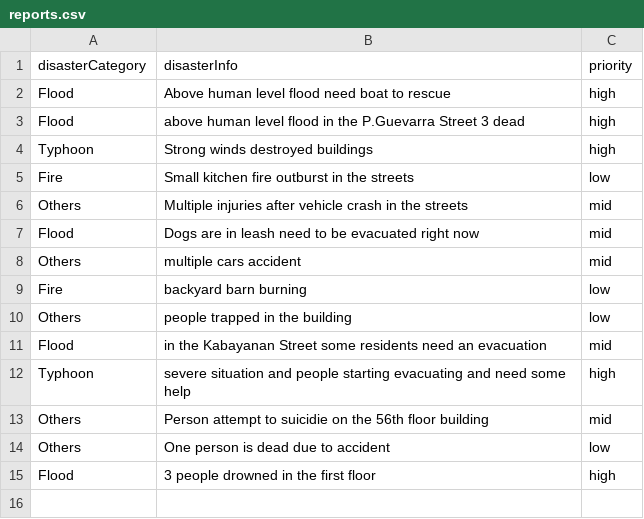
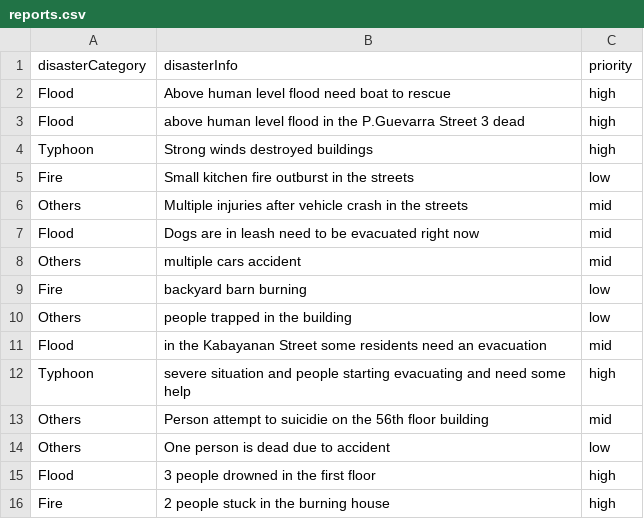
Before and after one commit to 19niel/WatchTower-Web-Admin, a CSV file: server/ai_model/reports.csv, drawn as a sheet; the diff names each change by its address in the sheet, - before the commit and + after, or states it on an @@ line.

```diff
--- a/server/ai_model/reports.csv
+++ b/server/ai_model/reports.csv
+row 16: Fire | 2 people stuck in the burning house | high
```
Also changed, not shown: 2 other files.
